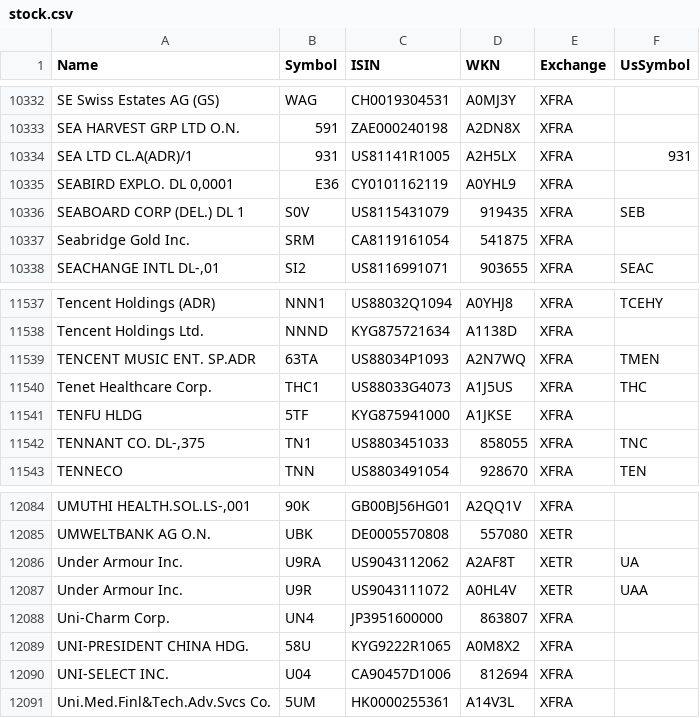
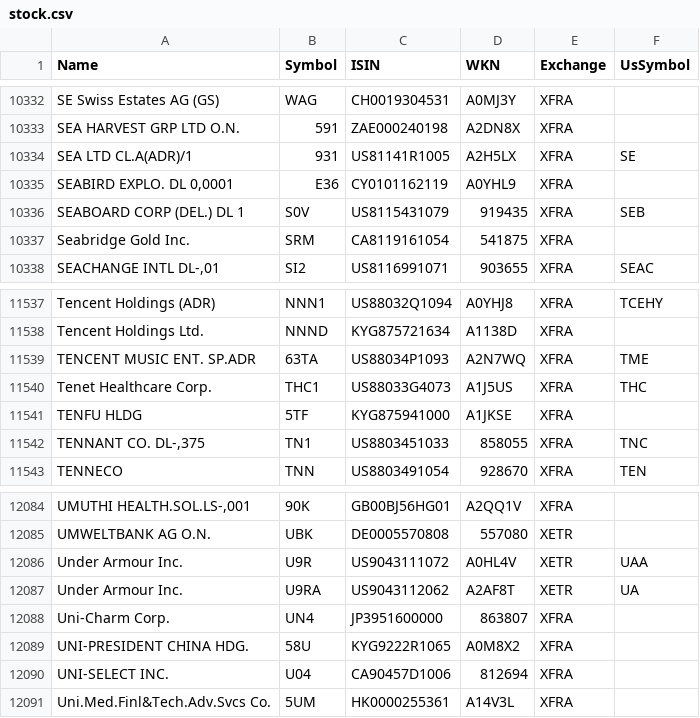
Before and after one commit to BenediktBertsch/German-Stock-Exchange, a CSV file: stock.csv, drawn as a sheet; only a part is shown, gaps mark what is left out; the diff covers the shown part only; the diff names each change by its address in the sheet, - before the commit and + after, or states it on an @@ line.

```diff
--- a/stock.csv
+++ b/stock.csv
-F10334 (UsSymbol): 931
+F10334 (UsSymbol): SE
-F11539 (UsSymbol): TMEN
+F11539 (UsSymbol): TME
@@ row 12086 moved to row 12087: Under Armour Inc. @@
```
Also changed, not shown: 5 edited cells elsewhere in this file, etf.csv.
